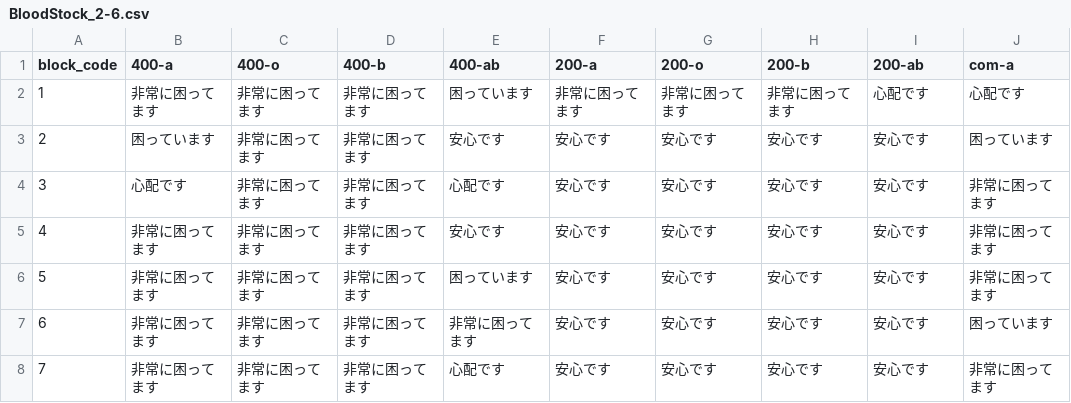
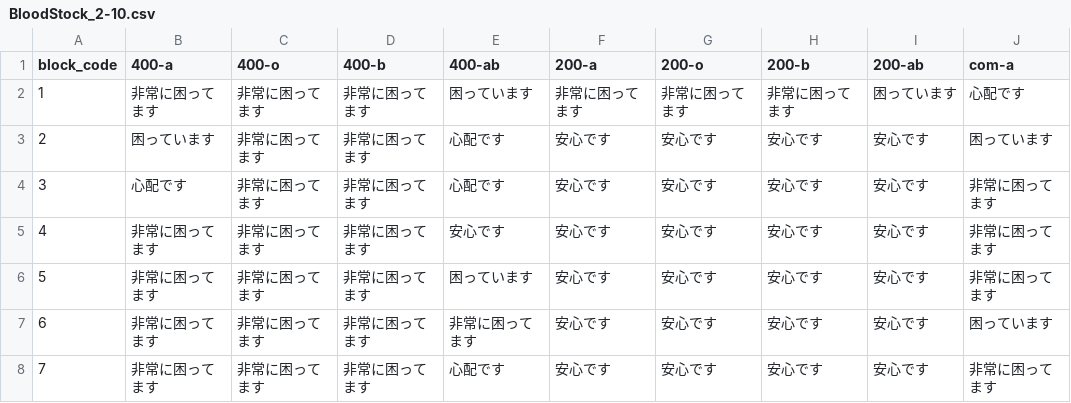
Before and after one commit to 5522079/kenketsu-navi, a CSV file: data/BloodStock_2-10.csv (was data/BloodStock_2-6.csv), drawn as a sheet; only a part is shown; the diff names each change by its address in the sheet, - before the commit and + after, or states it on an @@ line.

```diff
--- a/data/BloodStock_2-6.csv
+++ b/data/BloodStock_2-10.csv
-I2 (200-ab): 心配です
+I2 (200-ab): 困っています
-E3 (400-ab): 安心です
+E3 (400-ab): 心配です
```
